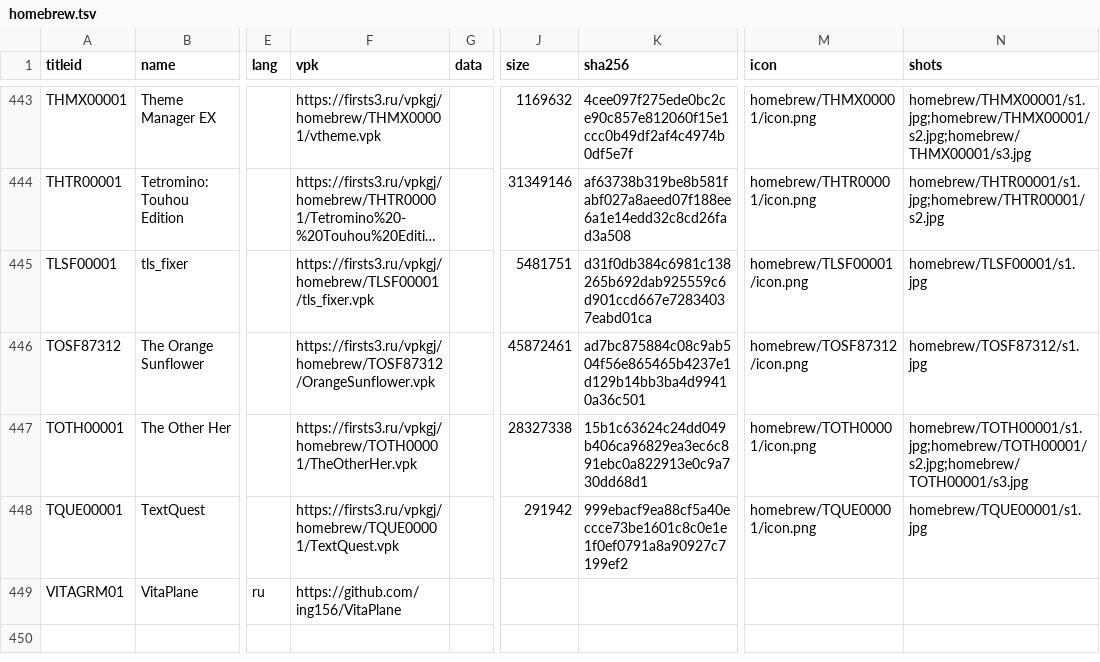
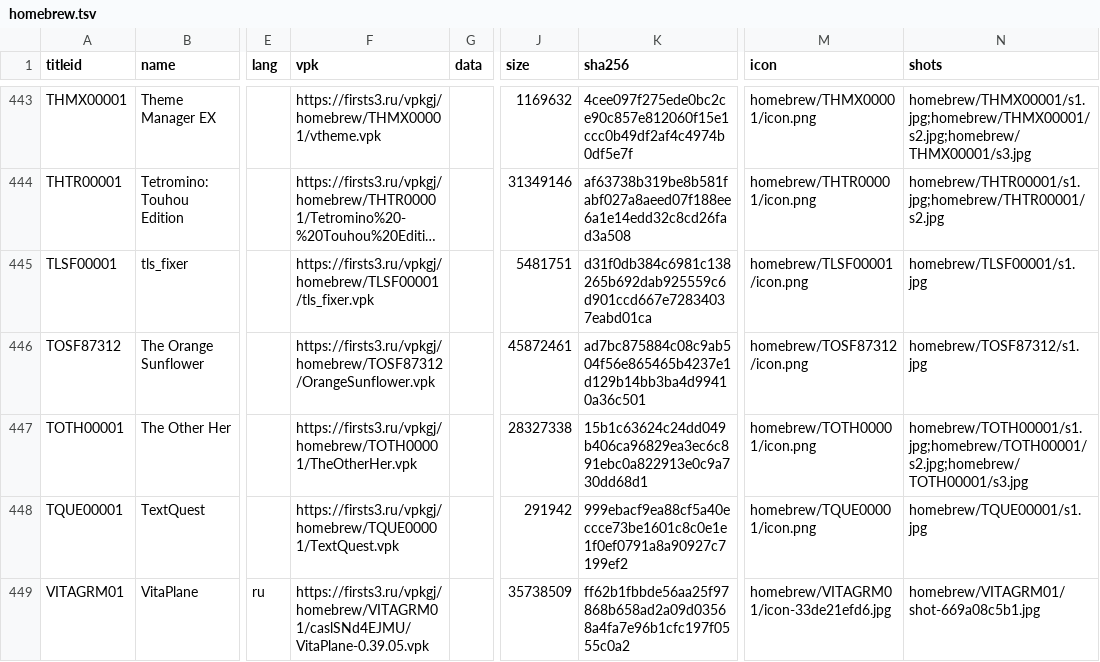
Before and after one commit to Risaro/vpkgj-db, a TSV file: catalog/homebrew.tsv, drawn as a sheet; only a part is shown, gaps mark what is left out; long unchanged cells end in …; the diff names each change by its address in the sheet, - before the commit and + after, or states it on an @@ line.

Commit message:
Update VitaPlane (homebrew/VITAGRM01)

```diff
--- a/catalog/homebrew.tsv
+++ b/catalog/homebrew.tsv
-F449 (vpk): https://github.com/ing156/VitaPlane
+F449 (vpk): https://firsts3.ru/vpkgj/homebrew/VITAGRM01/caslSNd4EJMU/VitaPlane-0.39.05.vpk
-J449 (size): (empty)
+J449 (size): 35738509
-K449 (sha256): (empty)
+K449 (sha256): ff62b1fbbde56aa25f97868b658ad2a09d03568a4fa7e96b1cfc197f0555c0a2
-M449 (icon): (empty)
+M449 (icon): homebrew/VITAGRM01/icon-33de21efd6.jpg
-N449 (shots): (empty)
+N449 (shots): homebrew/VITAGRM01/shot-669a08c5b1.jpg
```
Also changed, not shown: 3 other files.
